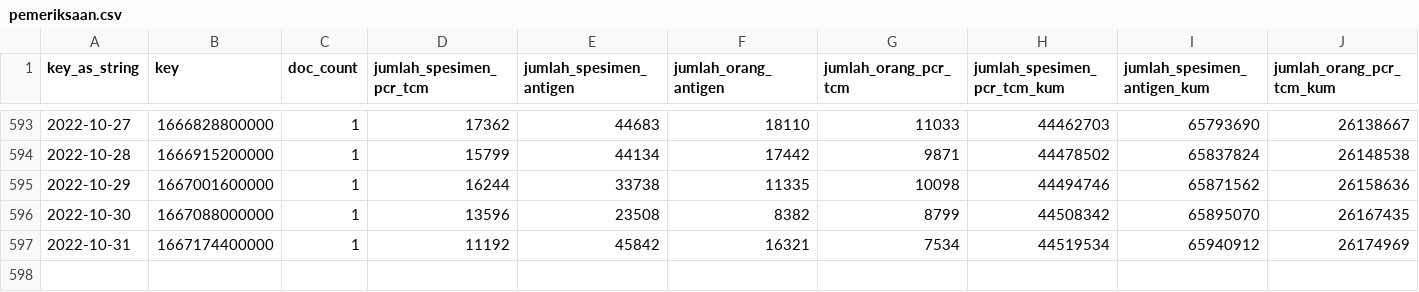
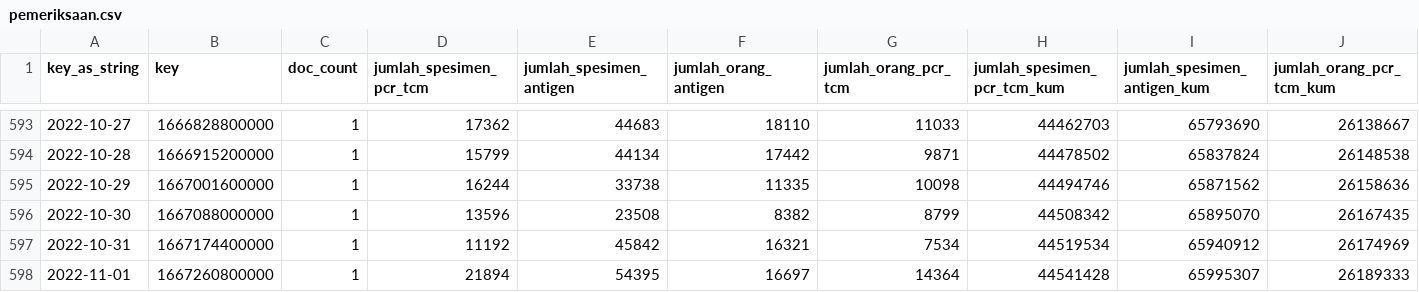
Before and after one commit to zakiego/data-sebaran-covid19goid, a CSV file: nasional/pemeriksaan.csv, drawn as a sheet; only a part is shown, gaps mark what is left out; rows hold the shown columns only; the diff names each change by its address in the sheet, - before the commit and + after, or states it on an @@ line.

```diff
--- a/nasional/pemeriksaan.csv
+++ b/nasional/pemeriksaan.csv
+row 598: 2022-11-01 | 1667260800000 | 1 | 21894 | 54395 | 16697 | 14364 | 44541428 | 65995307 | 26189333
```
Also changed, not shown: nasional/harian.csv, nasional/vaksinasi.csv.
